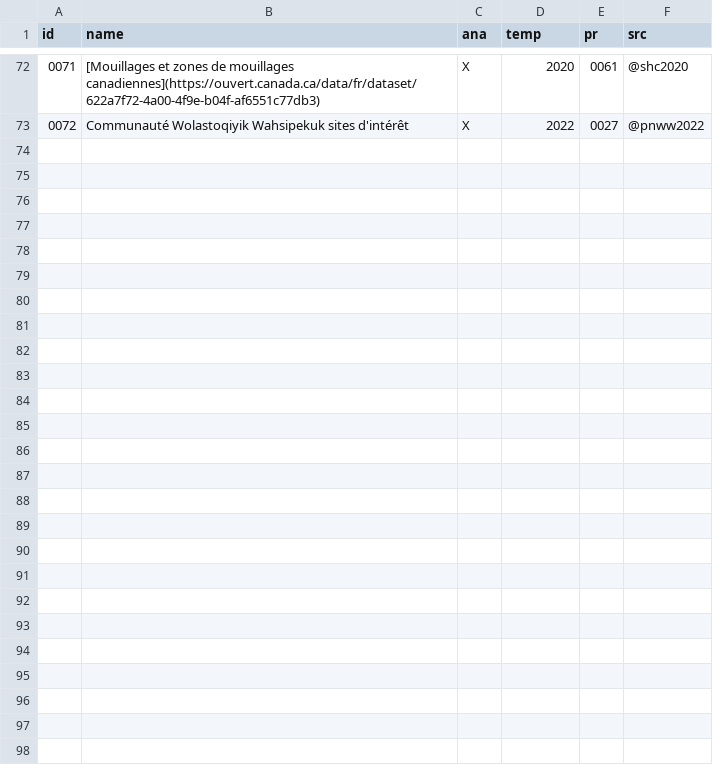
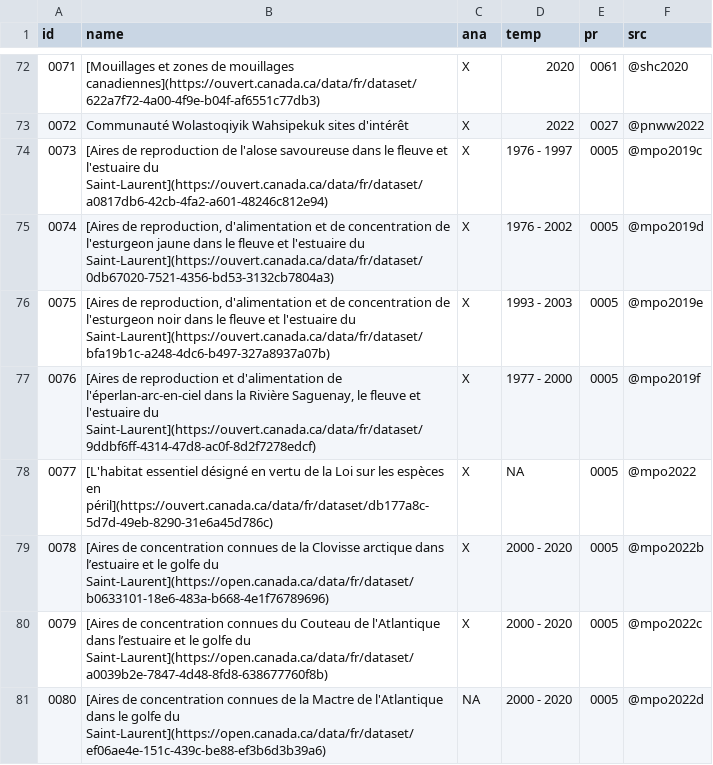
Before and after one commit to EffetsCumulatifsNavigation/ceanav, a CSV file: data/data-metadata/data_summary.csv, drawn as a sheet; only a part is shown, gaps mark what is left out; the diff covers the shown part only.

```diff
--- a/data/data-metadata/data_summary.csv
+++ b/data/data-metadata/data_summary.csv
@@ -73 +73,9 @@
 "0072","Communauté Wolastoqiyik Wahsipekuk sites d'intérêt","X","2022","0027","@pnww2022"
+"0073","[Aires de reproduction de l'alose savoureuse dans le fleuve et l'estuaire du Saint-Laurent](https://ouvert.canada.ca/data/fr/dataset/a0817db6-42cb-4fa2-a601-48246c812e94)","X","1976 - 1997","0005","@mpo2019c"
+"0074","[Aires de reproduction, d'alimentation et de concentration de l'esturgeon jaune dans le fleuve et l'estuaire du Saint-Laurent](https://ouvert.canada.ca/data/fr/dataset/0db67020-7521-4356-bd53-3132cb7804a3)","X","1976 - 2002","0005","@mpo2019d"
+"0075","[Aires de reproduction, d'alimentation et de concentration de l'esturgeon noir dans le fleuve et l'estuaire du Saint-Laurent](https://ouvert.canada.ca/data/fr/dataset/bfa19b1c-a248-4dc6-b497-327a8937a07b)","X","1993 - 2003","0005","@mpo2019e"
+"0076","[Aires de reproduction et d'alimentation de l'éperlan-arc-en-ciel dans la Rivière Saguenay, le fleuve et l'estuaire du Saint-Laurent](https://ouvert.canada.ca/data/fr/dataset/9ddbf6ff-4314-47d8-ac0f-8d2f7278edcf)","X","1977 - 2000","0005","@mpo2019f"
+"0077","[L'habitat essentiel désigné en vertu de la Loi sur les espèces en péril](https://ouvert.canada.ca/data/fr/dataset/db177a8c-5d7d-49eb-8290-31e6a45d786c)","X",NA,"0005","@mpo2022"
+"0078","[Aires de concentration connues de la Clovisse arctique dans l’estuaire et le golfe du Saint-Laurent](https://open.canada.ca/data/fr/dataset/b0633101-18e6-483a-b668-4e1f76789696)","X","2000 - 2020","0005","@mpo2022b"
+"0079","[Aires de concentration connues du Couteau de l'Atlantique dans l’estuaire et le golfe du Saint-Laurent](https://open.canada.ca/data/fr/dataset/a0039b2e-7847-4d48-8fd8-638677760f8b)","X","2000 - 2020","0005","@mpo2022c"
+"0080","[Aires de concentration connues de la Mactre de l'Atlantique dans le golfe du Saint-Laurent](https://open.canada.ca/data/fr/dataset/ef06ae4e-151c-439c-be88-ef3b6d3b39a6)",NA,"2000 - 2020","0005","@mpo2022d"
```
Also changed, not shown: 8 added rows and 3 edited cells elsewhere in this file, data/data-contact/contact.csv, data/data-format/data0063-vulnerabilite_faune_flore.csv, 29 other files.
